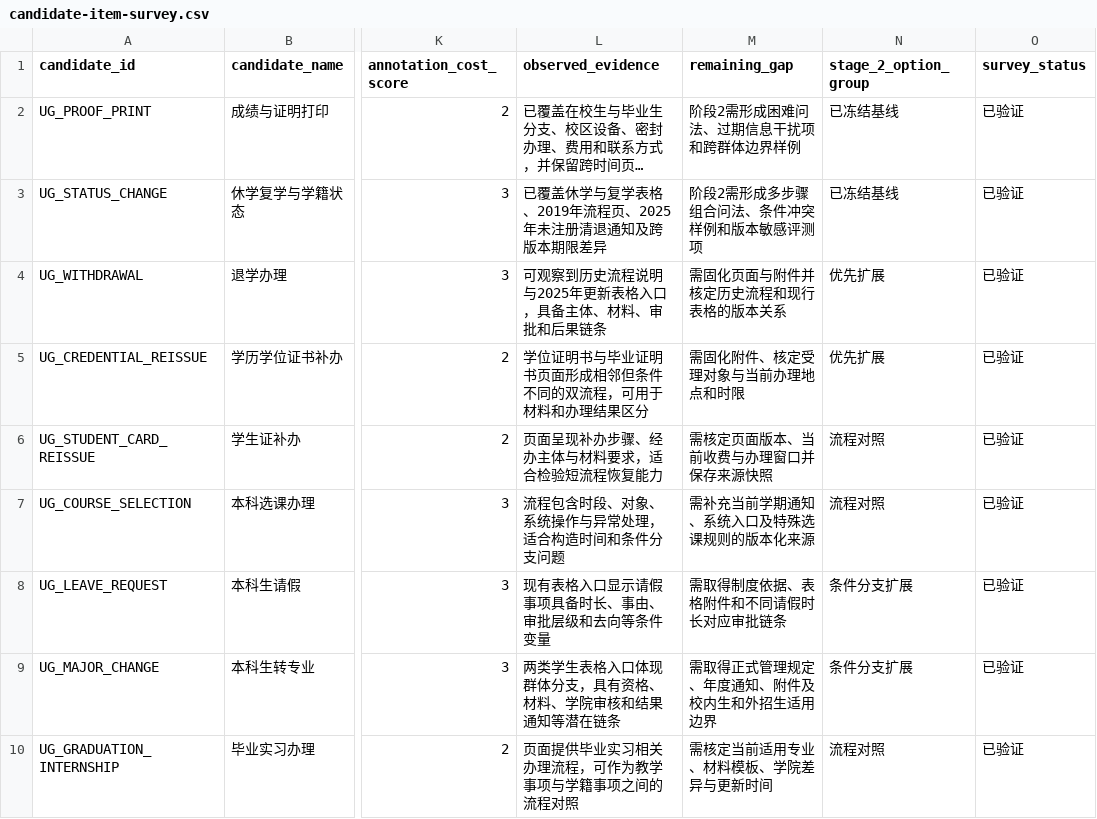
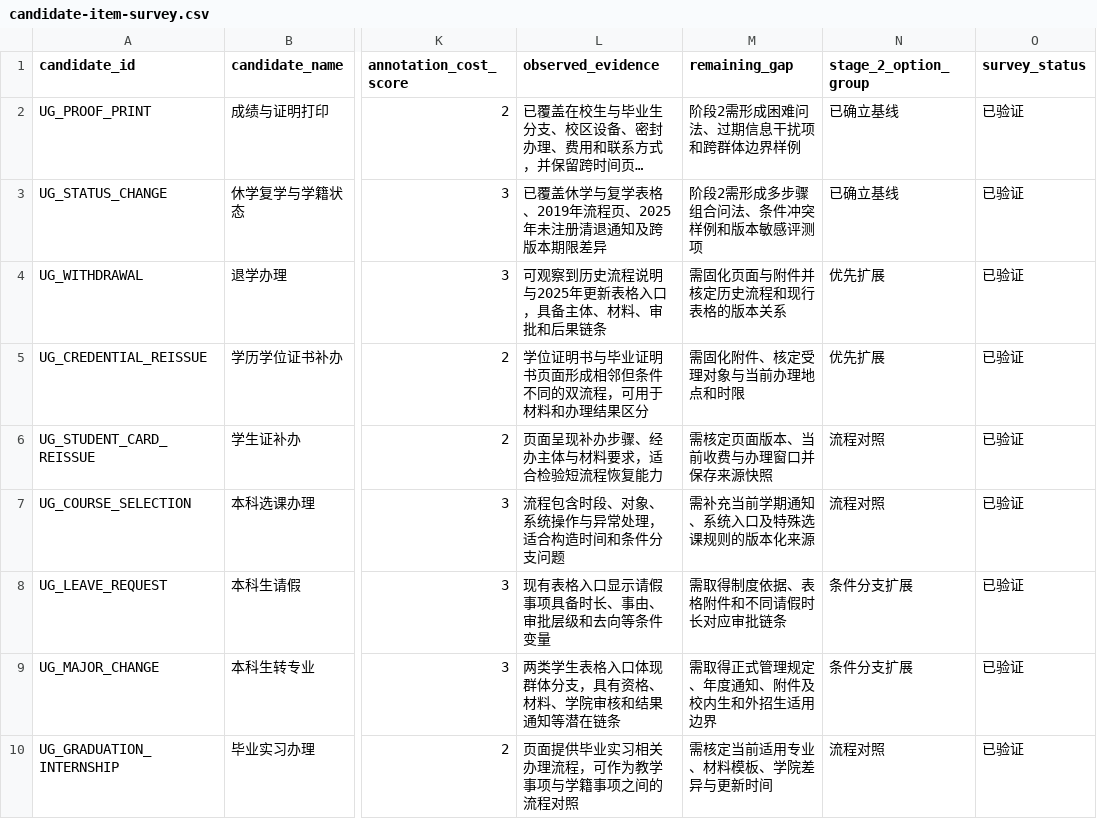
Before and after one commit to tk1142548/flow-aware-campus-rag-prototype, a CSV file: data/research/candidate-item-survey.csv, drawn as a sheet; only a part is shown, gaps mark what is left out; long unchanged cells end in …; the diff names each change by its address in the sheet, - before the commit and + after, or states it on an @@ line.

```diff
--- a/data/research/candidate-item-survey.csv
+++ b/data/research/candidate-item-survey.csv
-N2:N3 (stage_2_option_group): 已冻结基线
+N2:N3 (stage_2_option_group): 已确立基线
```
Also changed, not shown: data/research/stage2-source-migration-plan.csv, 15 other files.
